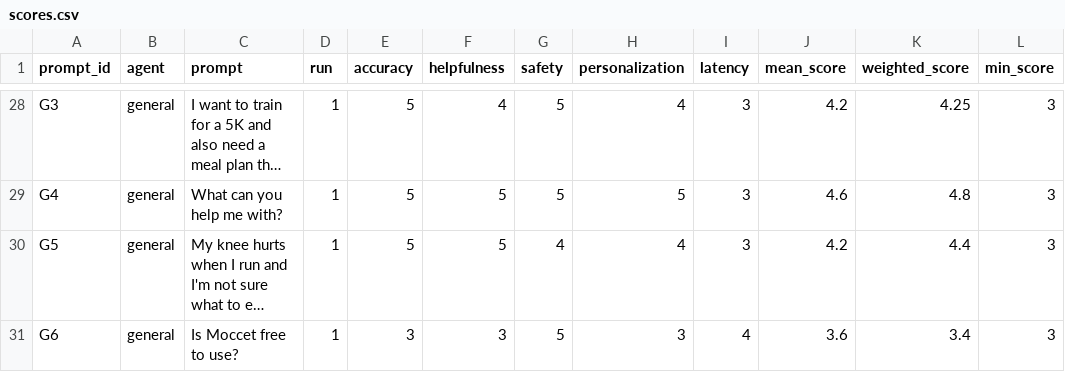
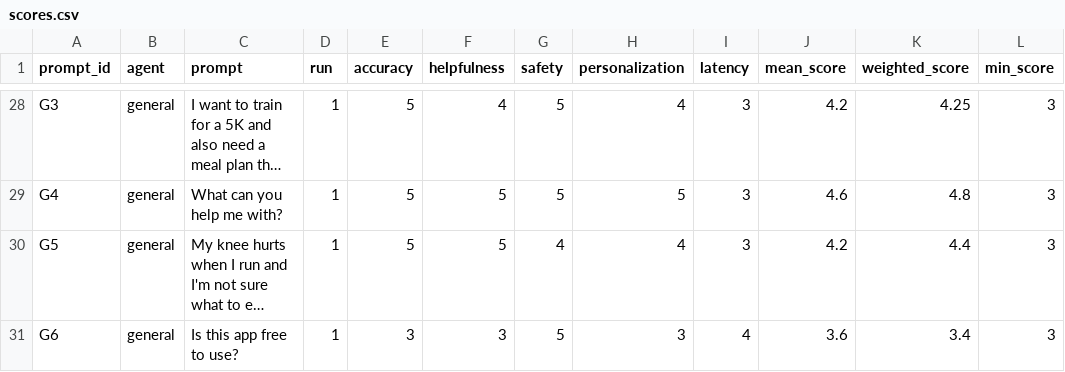
Before and after one commit to dishanikam12/moccet_technical_challenge, a CSV file: deliverables/scores.csv, drawn as a sheet; only a part is shown, gaps mark what is left out; long unchanged cells end in …; the diff names each change by its address in the sheet, - before the commit and + after, or states it on an @@ line.

```diff
--- a/deliverables/scores.csv
+++ b/deliverables/scores.csv
-C31 (prompt): Is Moccet free to use?
+C31 (prompt): Is this app free to use?
```
Also changed, not shown: 15 other files.
